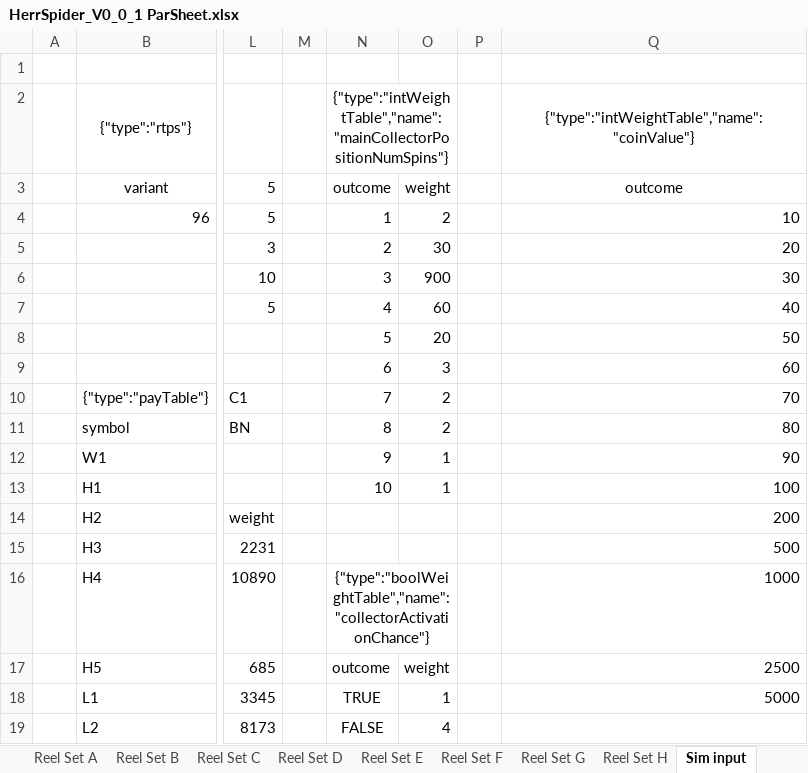
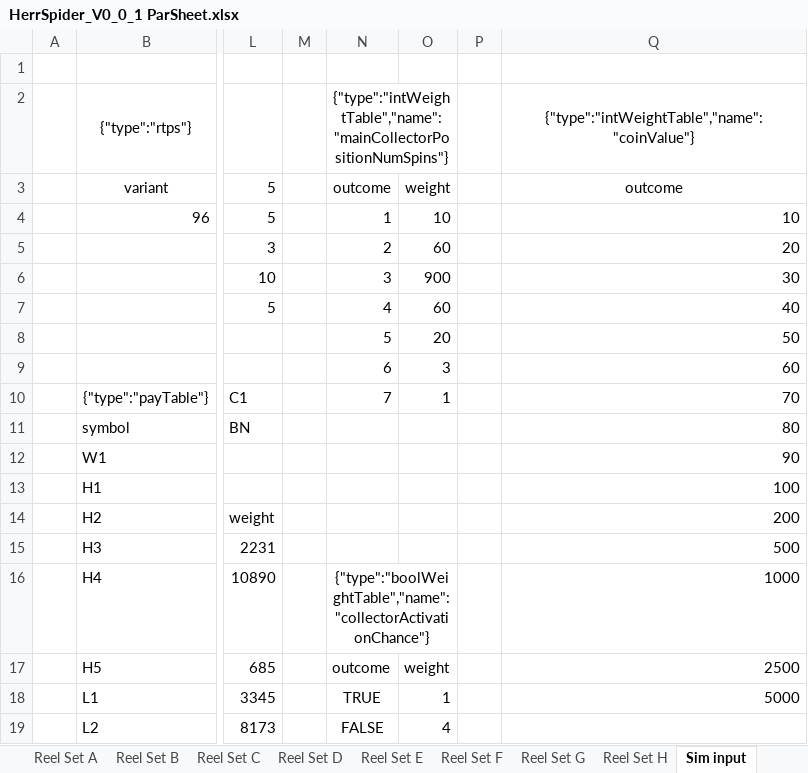
Before and after one commit to terry7cherry/my-web-of-wonders, an Excel workbook: srcBackend/thisTitle/parSheets/HerrSpider_V0_0_1 ParSheet.xlsx, sheet Sim input, drawn as a sheet; only a part is shown, gaps mark what is left out; values as stored, in another font and other column widths than the file's, no borders; conditional formats not drawn; the diff names each change by its address in the sheet, - before the commit and + after, or states it on an @@ line.

```diff
--- a/srcBackend/thisTitle/parSheets/HerrSpider_V0_0_1 ParSheet.xlsx (sheet Sim input)
+++ b/srcBackend/thisTitle/parSheets/HerrSpider_V0_0_1 ParSheet.xlsx (sheet Sim input)
-O4: 2
+O4: 10
-O5: 30
+O5: 60
-O10: 2
+O10: 1
-N11: 8
+N11: (empty)
-O11: 2
+O11: (empty)
-N12: 9
+N12: (empty)
-O12:O13: 1
+O12:O13: (empty)
-N13: 10
+N13: (empty)
```
Also changed, not shown: sheet 96, sheet Game Parameters, formulas that keep their value.
